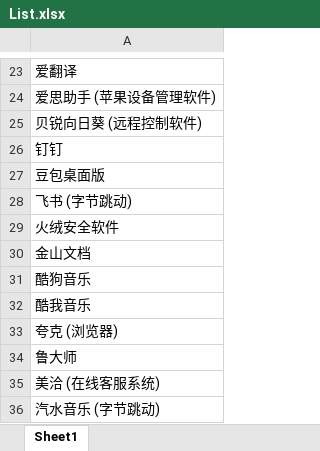
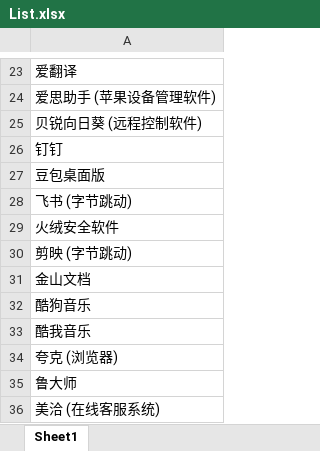
Before and after one commit to Lingggao/LGSRC, an Excel workbook: Documents/List.xlsx, sheet Sheet1, drawn as a sheet; only a part is shown, gaps mark what is left out; the shorter side is filled out with more unchanged rows; values as stored, in another font and other column widths than the file's, no borders; the diff names each change by its address in the sheet, - before the commit and + after, or states it on an @@ line.

```diff
--- a/Documents/List.xlsx (sheet Sheet1)
+++ b/Documents/List.xlsx (sheet Sheet1)
+row 30: 剪映 (字节跳动)
```
Also changed, not shown: 3 other files.
